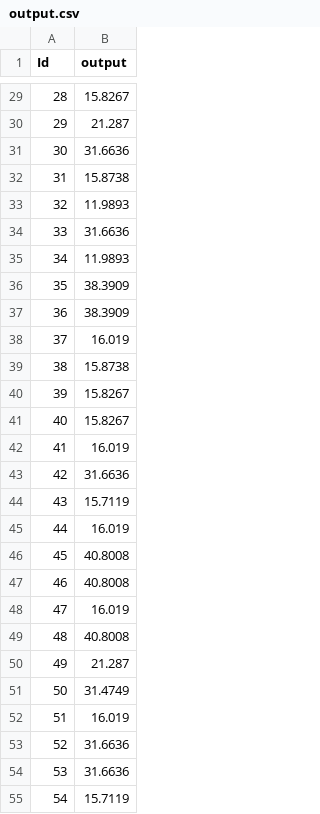
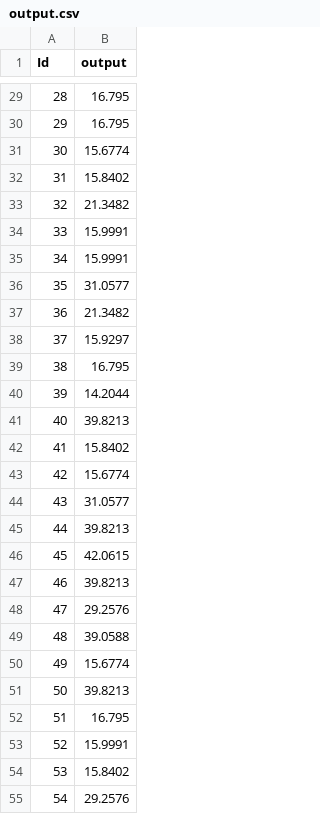
Before and after one commit to vivien98/cs419-as1, a CSV file: submission_16d070011_16d070013/dataset_kaggle1/output.csv, drawn as a sheet; only a part is shown, gaps mark what is left out; the diff covers the shown part only.

```diff
--- a/submission_16d070011_16d070013/dataset_kaggle1/output.csv
+++ b/submission_16d070011_16d070013/dataset_kaggle1/output.csv
@@ -29,27 +29,27 @@ Id,output
-28,15.8267
-29,21.287
-30,31.6636
-31,15.8738
-32,11.9893
-33,31.6636
-34,11.9893
-35,38.3909
-36,38.3909
-37,16.019
-38,15.8738
-39,15.8267
-40,15.8267
-41,16.019
-42,31.6636
-43,15.7119
-44,16.019
-45,40.8008
-46,40.8008
-47,16.019
-48,40.8008
-49,21.287
-50,31.4749
-51,16.019
-52,31.6636
-53,31.6636
-54,15.7119
+28,16.795
+29,16.795
+30,15.6774
+31,15.8402
+32,21.3482
+33,15.9991
+34,15.9991
+35,31.0577
+36,21.3482
+37,15.9297
+38,16.795
+39,14.2044
+40,39.8213
+41,15.8402
+42,15.6774
+43,31.0577
+44,39.8213
+45,42.0615
+46,39.8213
+47,29.2576
+48,39.0588
+49,15.6774
+50,39.8213
+51,16.795
+52,15.9991
+53,15.8402
+54,29.2576
```
Also changed, not shown: 165 edited cells elsewhere in this file, submission_16d070011_16d070013/dataset_kaggle2/output.csv, 11 other files.
